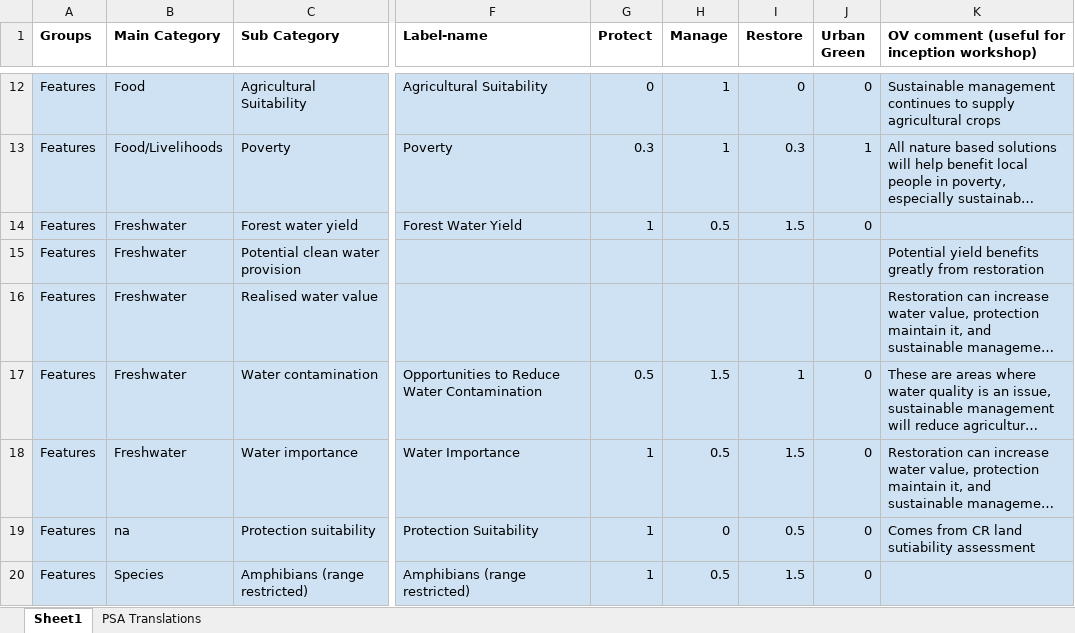
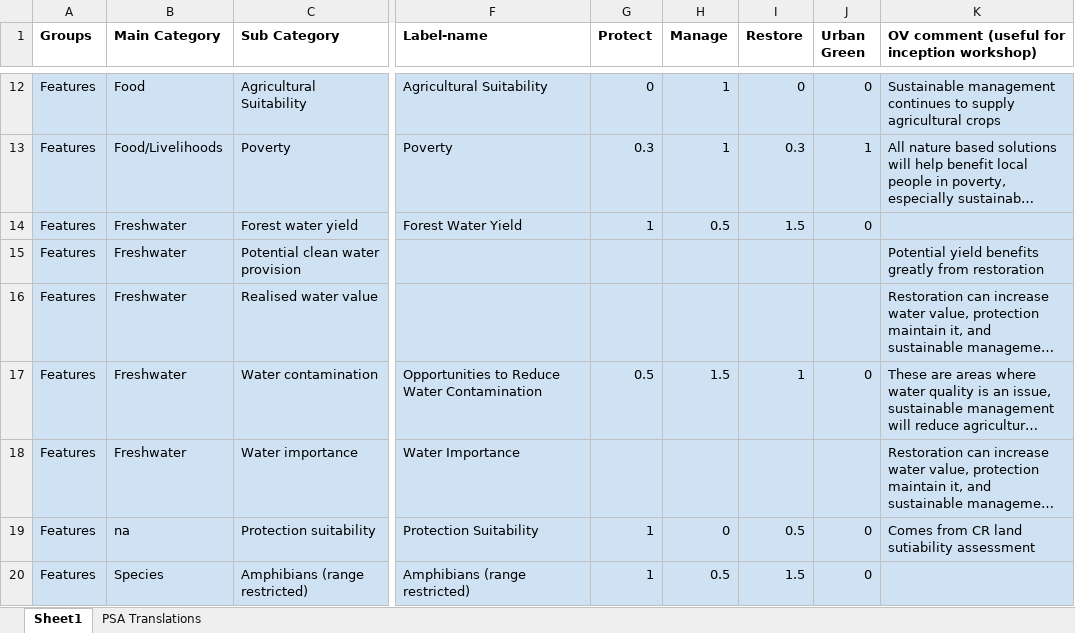
Before and after one commit to ELSA-UNDP/CR_ELSA, an Excel workbook: Costa Rica v2 Data.xlsx, sheet Sheet1, drawn as a sheet; only a part is shown, gaps mark what is left out; long unchanged cells end in …; values as stored, in another font and other column widths than the file's, no borders; the diff names each change by its address in the sheet, - before the commit and + after, or states it on an @@ line.

```diff
--- a/Costa Rica v2 Data.xlsx (sheet Sheet1)
+++ b/Costa Rica v2 Data.xlsx (sheet Sheet1)
-G18 (Protect): 1
+G18 (Protect): (empty)
-H18 (Manage): 0.5
+H18 (Manage): (empty)
-I18 (Restore): 1.5
+I18 (Restore): (empty)
-J18 (Urban Green): 0
+J18 (Urban Green): (empty)
```
Also changed, not shown: 2 other files.
